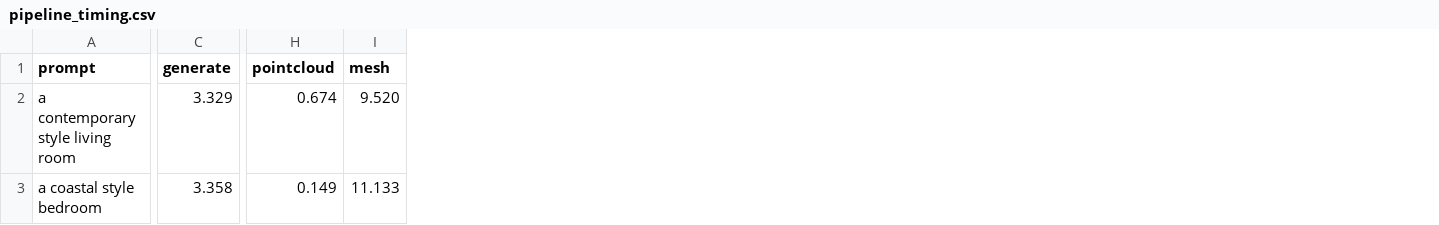
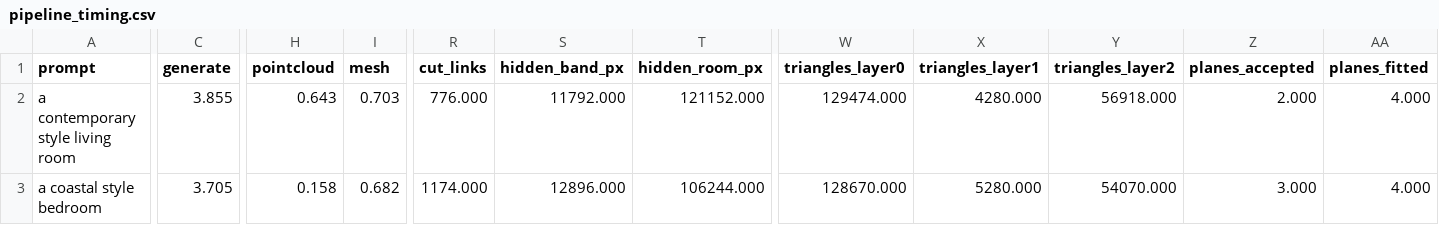
Before and after one commit to Ali-develober/RoomGen3D, a CSV file: results/tables/pipeline_timing.csv, drawn as a sheet; only a part is shown, gaps mark what is left out; the diff covers the shown part only; the diff names each change by its address in the sheet, - before the commit and + after, or states it on an @@ line.

```diff
--- a/results/tables/pipeline_timing.csv
+++ b/results/tables/pipeline_timing.csv
+column R (cut_links), rows 2-3: 776.000 | 1174.000
+column S (hidden_band_px), rows 2-3: 11792.000 | 12896.000
+column T (hidden_room_px), rows 2-3: 121152.000 | 106244.000
+column W (triangles_layer0), rows 2-3: 129474.000 | 128670.000
+column X (triangles_layer1), rows 2-3: 4280.000 | 5280.000
+column Y (triangles_layer2), rows 2-3: 56918.000 | 54070.000
+column Z (planes_accepted), rows 2-3: 2.000 | 3.000
+column AA (planes_fitted), rows 2-3: 4.000 | 4.000
-C2 (generate): 3.329
+C2 (generate): 3.855
-H2 (pointcloud): 0.674
+H2 (pointcloud): 0.643
-I2 (mesh): 9.520
+I2 (mesh): 0.703
-C3 (generate): 3.358
+C3 (generate): 3.705
-H3 (pointcloud): 0.149
+H3 (pointcloud): 0.158
-I3 (mesh): 11.133
+I3 (mesh): 0.682
```
Also changed, not shown: 66 edited cells elsewhere in this file, 11 other files.
